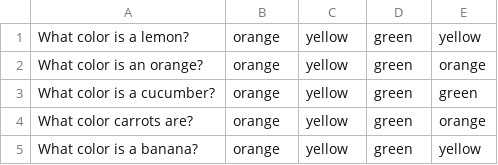
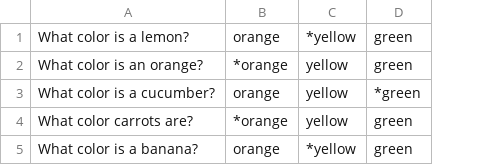
Before and after one commit to ElenMar4/2023-09-otus-spring-marchenko, a CSV file: hw_01/src/main/resources/quizlet.csv, drawn as a sheet; the diff names each change by its address in the sheet, - before the commit and + after, or states it on an @@ line.

```diff
--- a/hw_01/src/main/resources/quizlet.csv
+++ b/hw_01/src/main/resources/quizlet.csv
-column E, rows 1-5: yellow | orange | green | orange | yellow
-C1: yellow
+C1: *yellow
-B2: orange
+B2: *orange
-D3: green
+D3: *green
-B4: orange
+B4: *orange
-C5: yellow
+C5: *yellow
```
Also changed, not shown: 21 other files.
